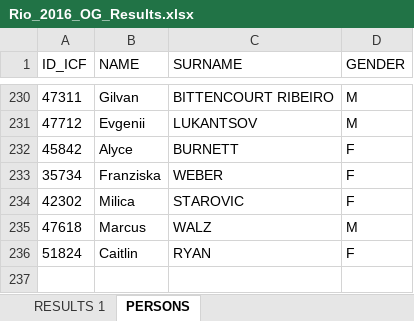
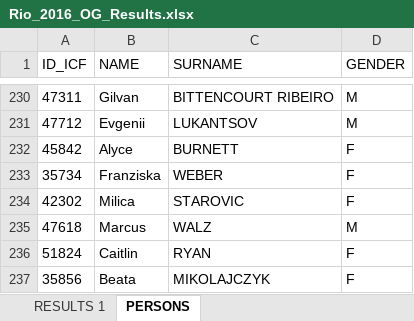
Before and after one commit to kenderfoka/race-sheets, an Excel workbook: events/Rio_2016_OG/Rio_2016_OG_Results.xlsx, sheet PERSONS, drawn as a sheet; only a part is shown, gaps mark what is left out; values as stored, in another font and other column widths than the file's, no borders; the diff names each change by its address in the sheet, - before the commit and + after, or states it on an @@ line.

Commit message:
Rio_2016_OG: bind Beata MIKOLAJCZYK to 35856 ROSOLSKA Beata from names.json 0583316 (rows 22/107/179 ICF_ID2, 435/496/538 ICF_ID4; #133 Wake 2 findings, t133u item 2)

```diff
--- a/events/Rio_2016_OG/Rio_2016_OG_Results.xlsx (sheet PERSONS)
+++ b/events/Rio_2016_OG/Rio_2016_OG_Results.xlsx (sheet PERSONS)
+row 237: 35856 | Beata | MIKOLAJCZYK | F
```
Also changed, not shown: sheet RESULTS 1, 1 other file.
